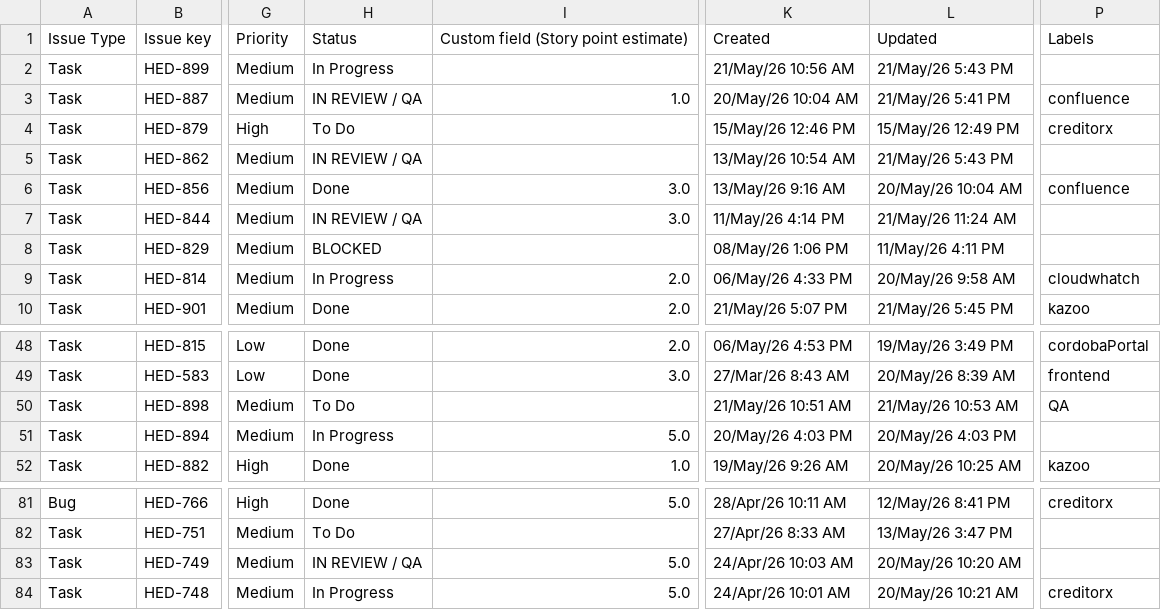
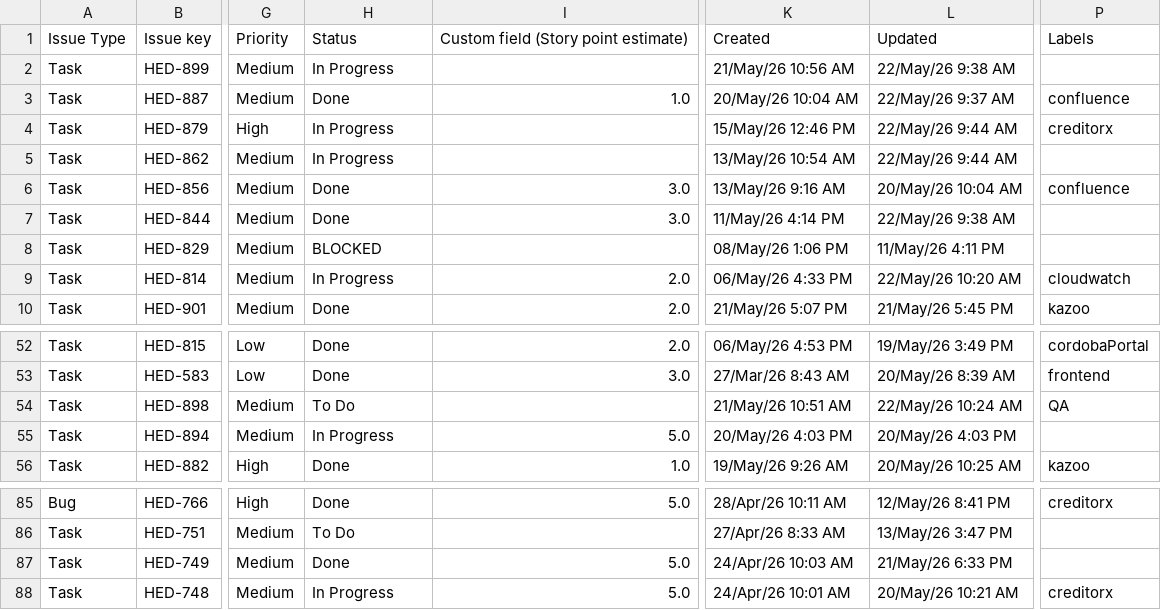
Before and after one commit to guillomal373/jira-team-report, a CSV file: jira/data/sprints-csv/Sprint 13 Summary export (Jira).csv, drawn as a sheet; only a part is shown, gaps mark what is left out; addresses are those after the commit; the diff covers the shown part only; the diff names each change by its address in the sheet, - before the commit and + after, or states it on an @@ line.

```diff
--- a/jira/data/sprints-csv/Sprint 13 Summary export (Jira).csv
+++ b/jira/data/sprints-csv/Sprint 13 Summary export (Jira).csv
-L2: 21/May/26 5:43 PM
+L2: 22/May/26 9:38 AM
-H3: IN REVIEW / QA
+H3: Done
-L3: 21/May/26 5:41 PM
+L3: 22/May/26 9:37 AM
-H4: To Do
+H4: In Progress
-L4: 15/May/26 12:49 PM
+L4: 22/May/26 9:44 AM
-H5: IN REVIEW / QA
+H5: In Progress
-L5: 21/May/26 5:43 PM
+L5: 22/May/26 9:44 AM
-H7: IN REVIEW / QA
+H7: Done
-L7: 21/May/26 11:24 AM
+L7: 22/May/26 9:38 AM
-L9: 20/May/26 9:58 AM
+L9: 22/May/26 10:20 AM
-P9: cloudwhatch
+P9: cloudwatch
-L54: 21/May/26 10:53 AM
+L54: 22/May/26 10:24 AM
-H87: IN REVIEW / QA
+H87: Done
-L87: 20/May/26 10:20 AM
+L87: 21/May/26 6:33 PM
```
Also changed, not shown: 4 added rows and 28 edited cells elsewhere in this file.
